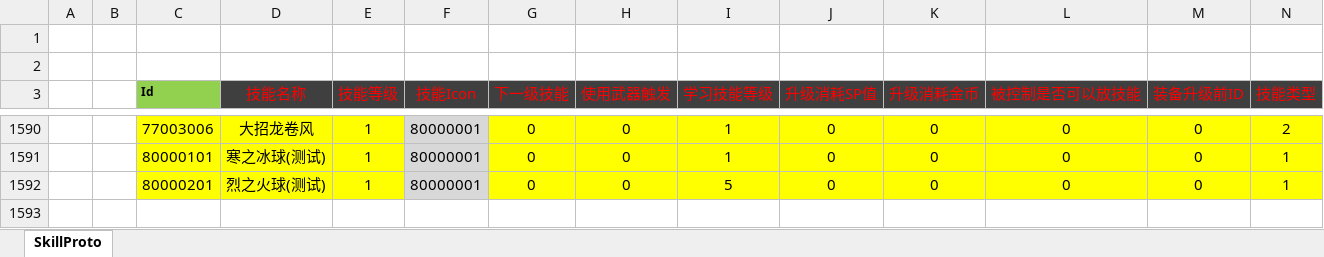
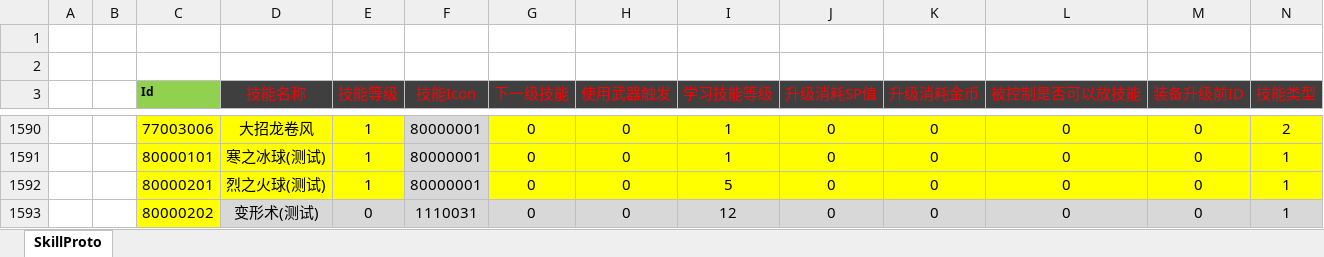
Before and after one commit to csyinghuochong/mengjing, an Excel workbook: Unity/Assets/Config/Excel/SkillConfig.xlsx, sheet SkillProto, drawn as a sheet; only a part is shown, gaps mark what is left out; values as stored, in another font and other column widths than the file's, no borders; rows hold the shown columns only; the diff names each change by its address in the sheet, - before the commit and + after, or states it on an @@ line.

```diff
--- a/Unity/Assets/Config/Excel/SkillConfig.xlsx (sheet SkillProto)
+++ b/Unity/Assets/Config/Excel/SkillConfig.xlsx (sheet SkillProto)
+row 1593:  |  | 80000202 | 变形术(测试) | 0 | 1110031 | 0 | 0 | 12 | 0 | 0 | 0 | 0 | 1
```
Also changed, not shown: Unity/Assets/Config/Excel/SkillBuffConfig.xlsx, 20 other files.
